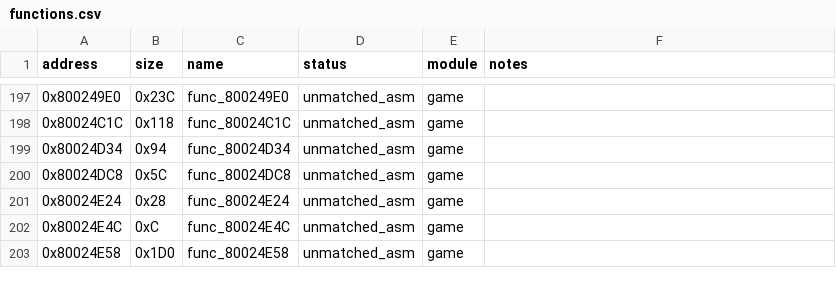
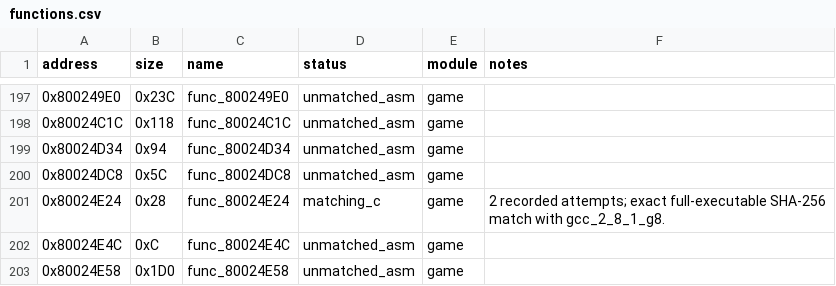
Before and after one commit to MaChInEgUn3/memories-decomp, a CSV file: config/slus_01411/functions.csv, drawn as a sheet; only a part is shown, gaps mark what is left out.

```diff
--- a/config/slus_01411/functions.csv
+++ b/config/slus_01411/functions.csv
@@ -200,3 +200,3 @@ address,size,name,status,module,notes
 0x80024DC8,0x5C,func_80024DC8,unmatched_asm,game,
-0x80024E24,0x28,func_80024E24,unmatched_asm,game,
+0x80024E24,0x28,func_80024E24,matching_c,game,2 recorded attempts; exact full-executable SHA-256 match with gcc_2_8_1_g8.
 0x80024E4C,0xC,func_80024E4C,unmatched_asm,game,
```
Also changed, not shown: config/slus_01411/attempts.csv, 2 other files.
